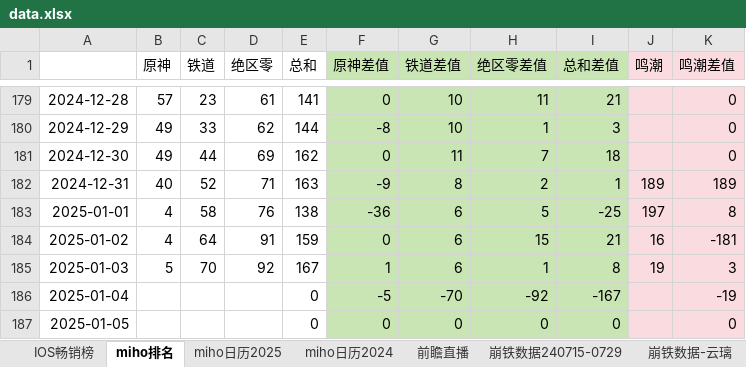
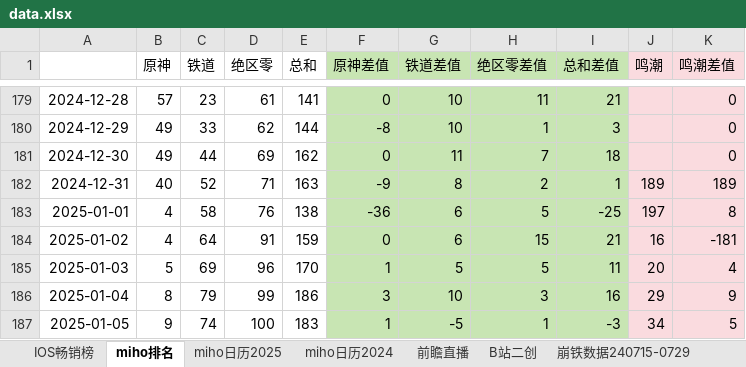
Before and after one commit to zq56745674/HSR_DATA_SERVER, an Excel workbook: doc/data.xlsx, sheet miho排名, drawn as a sheet; only a part is shown, gaps mark what is left out; values as stored, in another font and other column widths than the file's, no borders; charts and pictures not drawn; the diff covers the shown part only; the diff names each change by its address in the sheet, - before the commit and + after, or states it on an @@ line.

```diff
--- a/doc/data.xlsx (sheet miho排名)
+++ b/doc/data.xlsx (sheet miho排名)
+sheet tab: B站二创
-C185 (铁道): 70
+C185 (铁道): 69
-D185 (绝区零): 92
+D185 (绝区零): 96
-E185 (总和): 167
+E185 (总和): 170
-G185 (铁道差值): 6
+G185 (铁道差值): 5
-H185 (绝区零差值): 1
+H185 (绝区零差值): 5
-I185 (总和差值): 8
+I185 (总和差值): 11
-J185 (鸣潮): 19
+J185 (鸣潮): 20
-K185 (鸣潮差值): 3
+K185 (鸣潮差值): 4
-B186 (原神): (empty)
+B186 (原神): 8
-C186 (铁道): (empty)
+C186 (铁道): 79
-D186 (绝区零): (empty)
+D186 (绝区零): 99
-E186 (总和): 0
+E186 (总和): 186
-F186 (原神差值): -5
+F186 (原神差值): 3
-G186 (铁道差值): -70
+G186 (铁道差值): 10
-H186 (绝区零差值): -92
+H186 (绝区零差值): 3
-I186 (总和差值): -167
+I186 (总和差值): 16
-J186 (鸣潮): (empty)
+J186 (鸣潮): 29
-K186 (鸣潮差值): -19
+K186 (鸣潮差值): 9
-B187 (原神): (empty)
+B187 (原神): 9
-C187 (铁道): (empty)
+C187 (铁道): 74
-D187 (绝区零): (empty)
+D187 (绝区零): 100
-E187 (总和): 0
+E187 (总和): 183
-F187 (原神差值): 0
+F187 (原神差值): 1
-G187 (铁道差值): 0
+G187 (铁道差值): -5
-H187 (绝区零差值): 0
+H187 (绝区零差值): 1
-I187 (总和差值): 0
+I187 (总和差值): -3
-J187 (鸣潮): (empty)
+J187 (鸣潮): 34
-K187 (鸣潮差值): 0
+K187 (鸣潮差值): 5
```
Also changed, not shown: 14 edited cells elsewhere in this sheet, sheet IOS畅销榜, sheet miho日历2025, charts or pictures, doc/手游大事件日历.xlsx.
